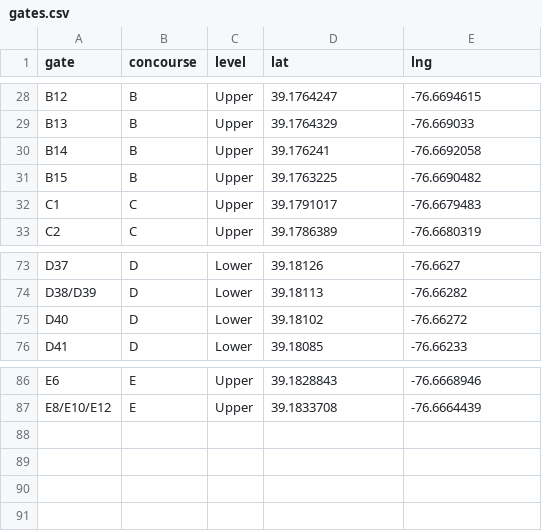
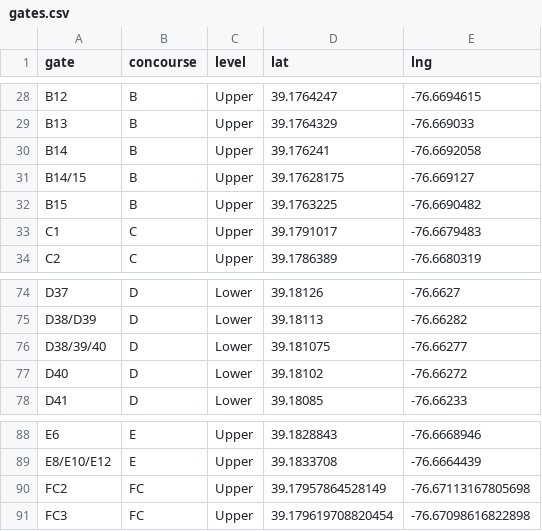
Before and after one commit to dcyoung/bwi-analysis, a CSV file: data/gates.csv, drawn as a sheet; only a part is shown, gaps mark what is left out.

```diff
--- a/data/gates.csv
+++ b/data/gates.csv
@@ -30,2 +30,3 @@ B13,B,Upper,39.1764329,-76.669033
 B14,B,Upper,39.176241,-76.6692058
+B14/15,B,Upper,39.17628175,-76.669127
 B15,B,Upper,39.1763225,-76.6690482
@@ -74,2 +75,3 @@ D37,D,Lower,39.18126,-76.6627
 D38/D39,D,Lower,39.18113,-76.66282
+D38/39/40,D,Lower,39.181075,-76.66277
 D40,D,Lower,39.18102,-76.66272
@@ -87 +89,3 @@ E6,E,Upper,39.1828843,-76.6668946
 E8/E10/E12,E,Upper,39.1833708,-76.6664439
+FC2,FC,Upper,39.17957864528149,-76.67113167805698
+FC3,FC,Upper,39.179619708820454,-76.67098616822898
```
Also changed, not shown: data/samples/D Concourse-Android.csv, 13 other files.
